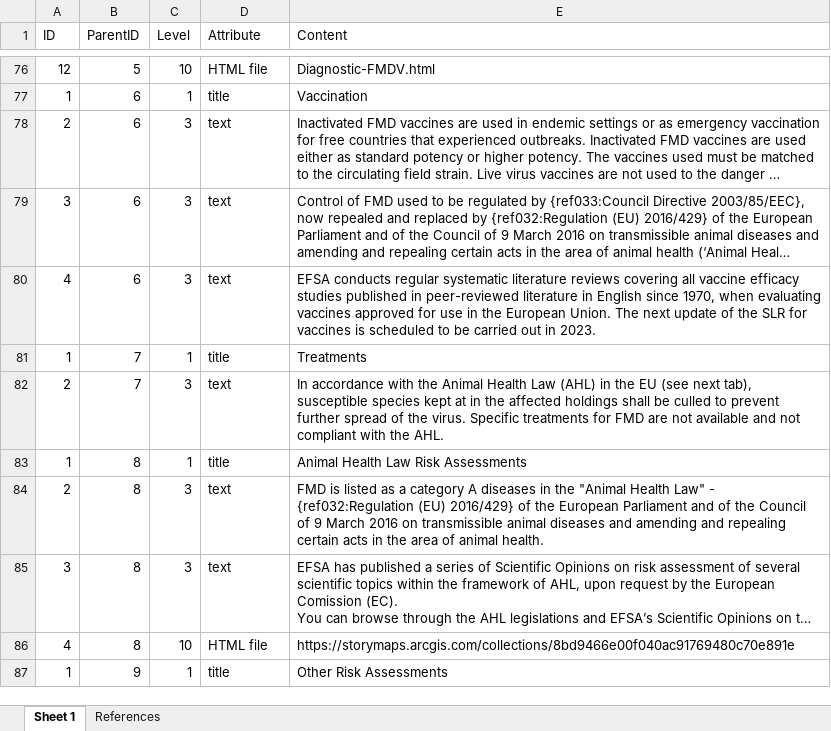
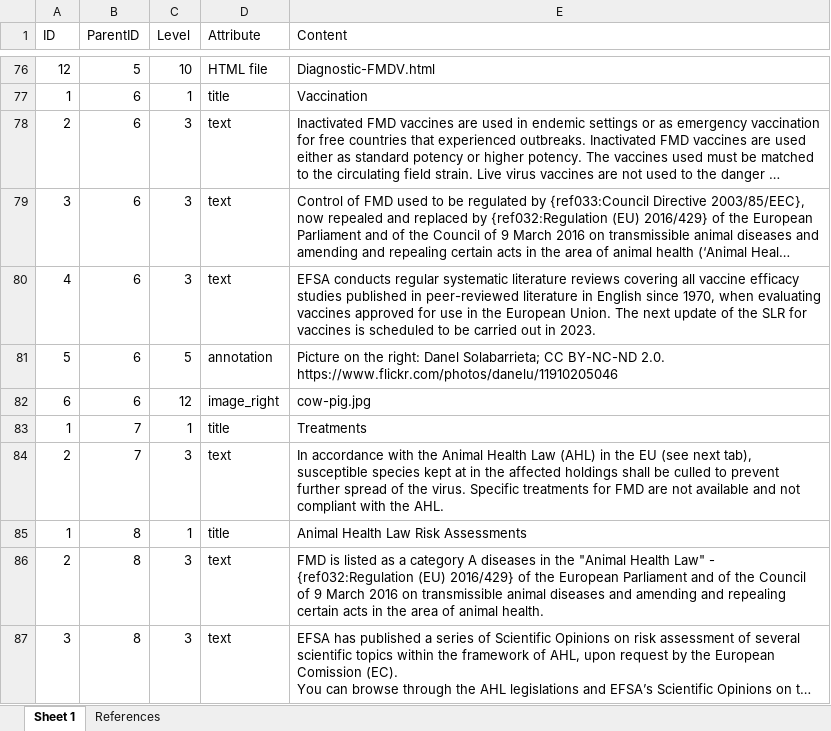
Before and after one commit to SVA-SE/EFSA-disease-profiles, an Excel workbook: agents/FMDV/FMDV-Data-Contents.xlsx, sheet Sheet 1, drawn as a sheet; only a part is shown, gaps mark what is left out; the shorter side is filled out with more unchanged rows; long unchanged cells end in …; values as stored, in another font and other column widths than the file's, no borders; the diff names each change by its address in the sheet, - before the commit and + after, or states it on an @@ line.

```diff
--- a/agents/FMDV/FMDV-Data-Contents.xlsx (sheet Sheet 1)
+++ b/agents/FMDV/FMDV-Data-Contents.xlsx (sheet Sheet 1)
+row 81: 5 | 6 | 5 | annotation | Picture on the right: Danel Solabarrieta; CC BY-NC-ND 2.0. https://www.flickr.com/photos/danelu/11910205046
+row 82: 6 | 6 | 12 | image_right | cow-pig.jpg
```
Also changed, not shown: agents/CBPP/CBPP-Data-Contents.xlsx, agents/LSDV/LSDV-Data-Contents.xlsx, 47 other files.
